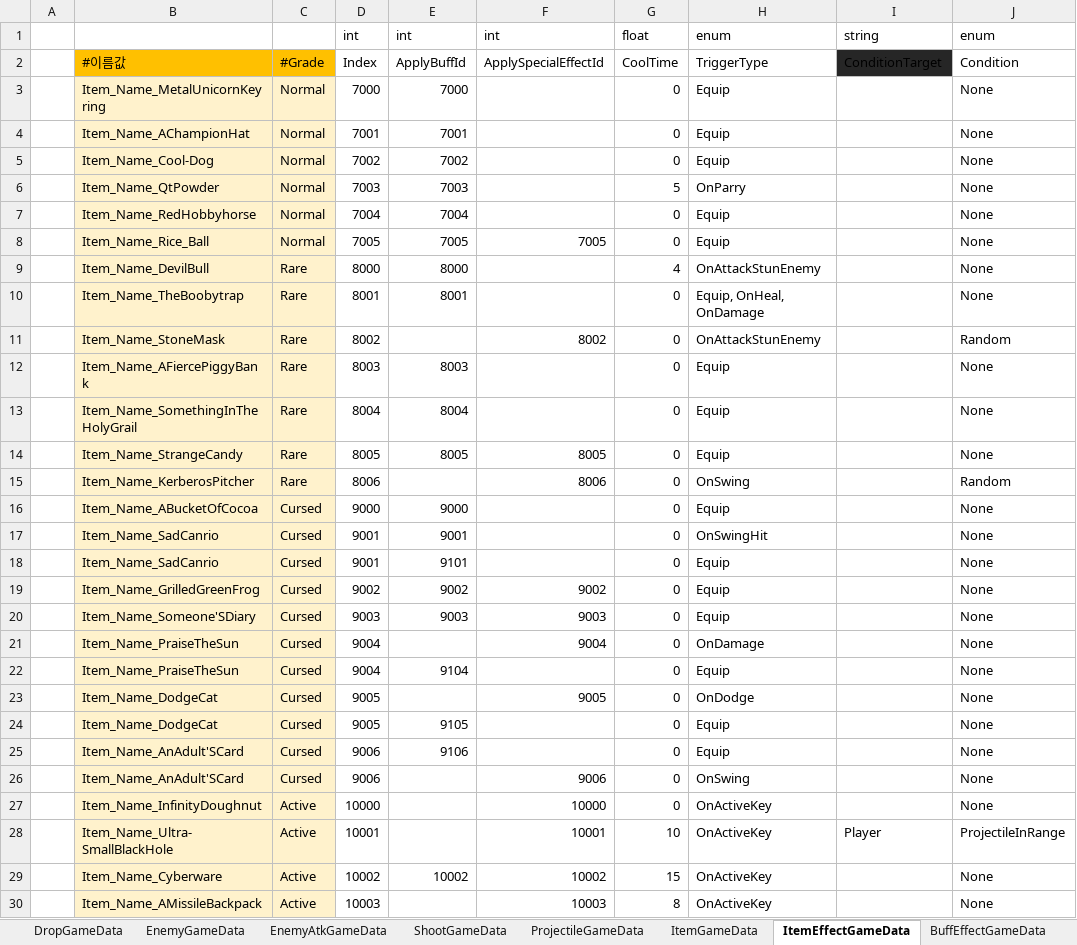
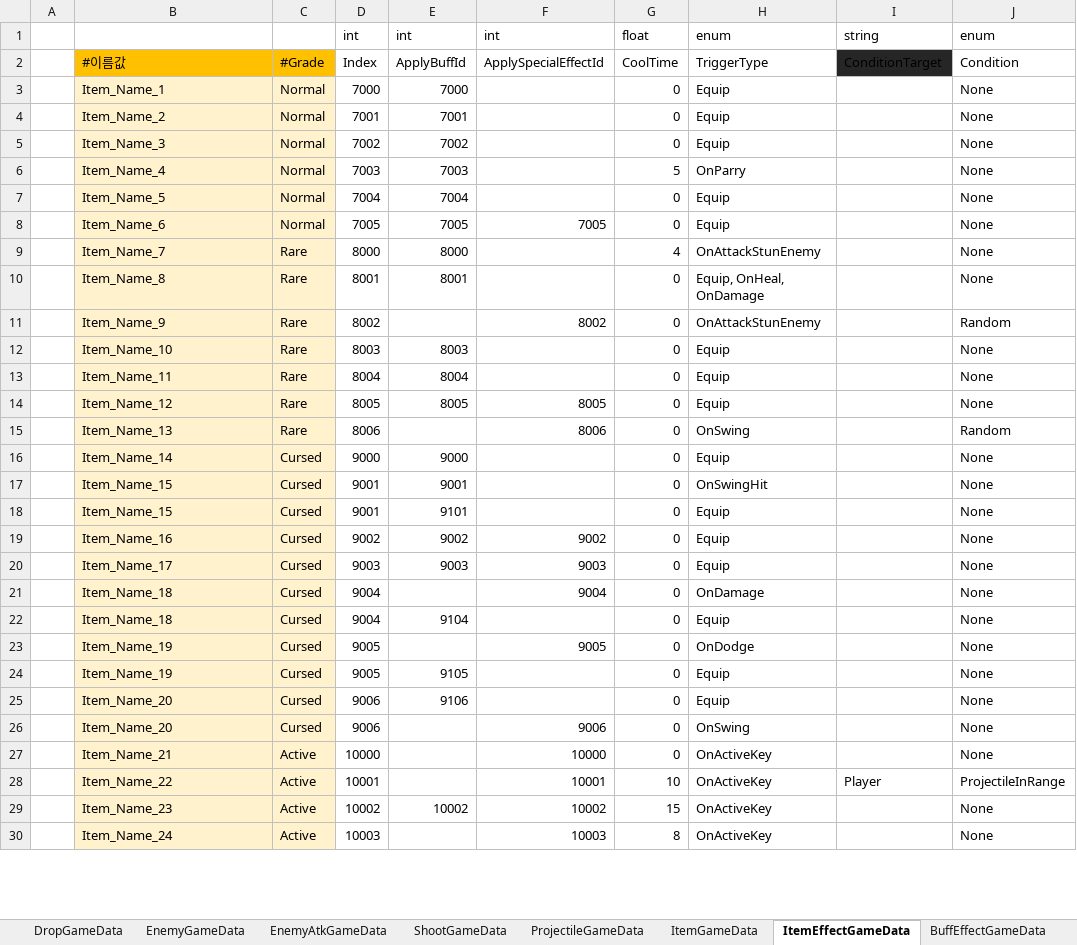
Before and after one commit to Cuty444/QT_Proto, an Excel workbook: _GameData/_QT_Table.xlsm, sheet ItemEffectGameData, drawn as a sheet; only a part is shown; values as stored, in another font and other column widths than the file's, no borders; table styles not drawn; the diff covers the shown part only; the diff names each change by its address in the sheet, - before the commit and + after, or states it on an @@ line.

Commit message:
Locale 테이블 누락사항 적용 - 인덱스 명칭 StringKey -> StringKeys - Item 인덱스 명칭 정책 수정 ( 넘버링 ) - 영문 변역 중

```diff
--- a/_GameData/_QT_Table.xlsm (sheet ItemEffectGameData)
+++ b/_GameData/_QT_Table.xlsm (sheet ItemEffectGameData)
-B3: Item_Name_MetalUnicornKeyring
+B3: Item_Name_1
-B4: Item_Name_AChampionHat
+B4: Item_Name_2
-B5: Item_Name_Cool-Dog
+B5: Item_Name_3
-B6: Item_Name_QtPowder
+B6: Item_Name_4
-B7: Item_Name_RedHobbyhorse
+B7: Item_Name_5
-B8: Item_Name_Rice_Ball
+B8: Item_Name_6
-B9: Item_Name_DevilBull
+B9: Item_Name_7
-B10: Item_Name_TheBoobytrap
+B10: Item_Name_8
-B11: Item_Name_StoneMask
+B11: Item_Name_9
-B12: Item_Name_AFiercePiggyBank
+B12: Item_Name_10
-B13: Item_Name_SomethingInTheHolyGrail
+B13: Item_Name_11
-B14: Item_Name_StrangeCandy
+B14: Item_Name_12
-B15: Item_Name_KerberosPitcher
+B15: Item_Name_13
-B16: Item_Name_ABucketOfCocoa
+B16: Item_Name_14
-B17:B18: Item_Name_SadCanrio
+B17:B18: Item_Name_15
-B19: Item_Name_GrilledGreenFrog
+B19: Item_Name_16
-B20: Item_Name_Someone'SDiary
+B20: Item_Name_17
-B21:B22: Item_Name_PraiseTheSun
+B21:B22: Item_Name_18
-B23:B24: Item_Name_DodgeCat
+B23:B24: Item_Name_19
-B25:B26: Item_Name_AnAdult'SCard
+B25:B26: Item_Name_20
-B27: Item_Name_InfinityDoughnut
+B27: Item_Name_21
-B28: Item_Name_Ultra-SmallBlackHole
+B28: Item_Name_22
-B29: Item_Name_Cyberware
+B29: Item_Name_23
-B30: Item_Name_AMissileBackpack
+B30: Item_Name_24
```
Also changed, not shown: 2 edited cells elsewhere in this sheet, sheet LocaleGameData, sheet ItemGameData, sheet BuffEffectGameData, sheet SpecialEffectGameData, formulas that keep their value, 2 other files.
